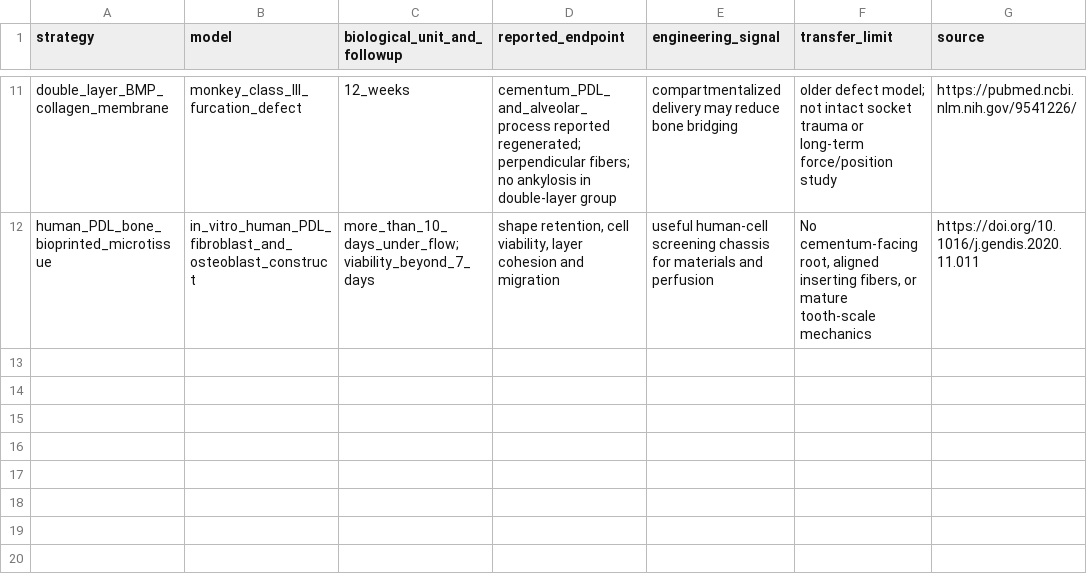
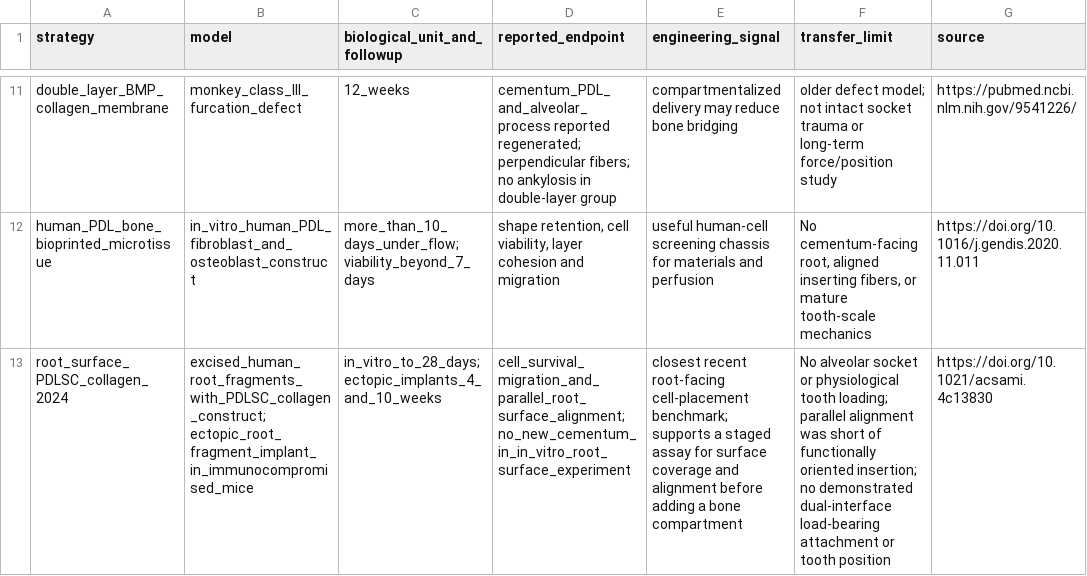
Before and after one commit to dylanstechmann/regen-workbench, a TSV file: studies/periodontal-attachment-restoration-2026-10-11/repair_strategy_evidence_matrix.tsv, drawn as a sheet; only a part is shown, gaps mark what is left out; the diff names each change by its address in the sheet, - before the commit and + after, or states it on an @@ line.

Commit message:
Add staged human PDL interface assay design

```diff
--- a/studies/periodontal-attachment-restoration-2026-10-11/repair_strategy_evidence_matrix.tsv
+++ b/studies/periodontal-attachment-restoration-2026-10-11/repair_strategy_evidence_matrix.tsv
+row 13: root_surface_PDLSC_collagen_2024 | excised_human_root_fragments_with_PDLSC_collagen_construct; ectopic_root_fragment_implant_in_immunocompromised_mice | in_vitro_to_28_days; ectopic_implants_4_and_10_weeks | cell_survival_migration_and_parallel_root_surface_alignment; no_new_cementum_in_in_vitro_root_surface_experiment | closest recent root-facing cell-placement benchmark; supports a staged assay for surface coverage and alignment before adding a bone compartment | No alveolar socket or physiological tooth loading; parallel alignment was short of functionally oriented insertion; no demonstrated dual-interface load-bearing attachment or tooth position | https://doi.org/10.1021/acsami.4c13830
```
Also changed, not shown: 6 other files.
